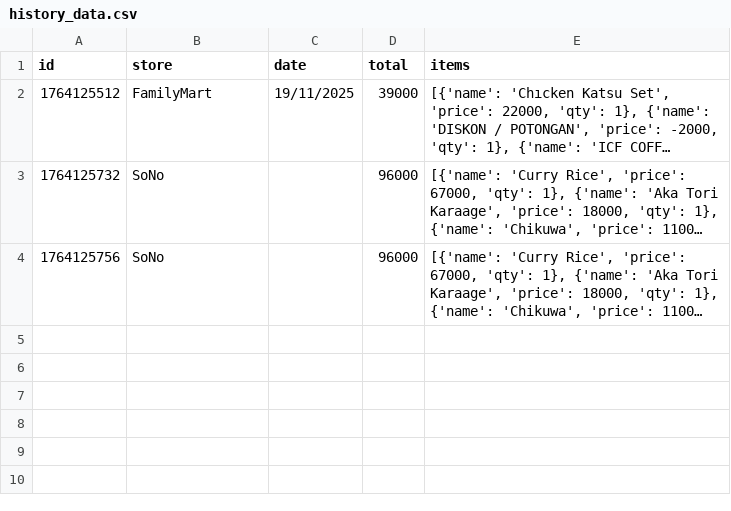
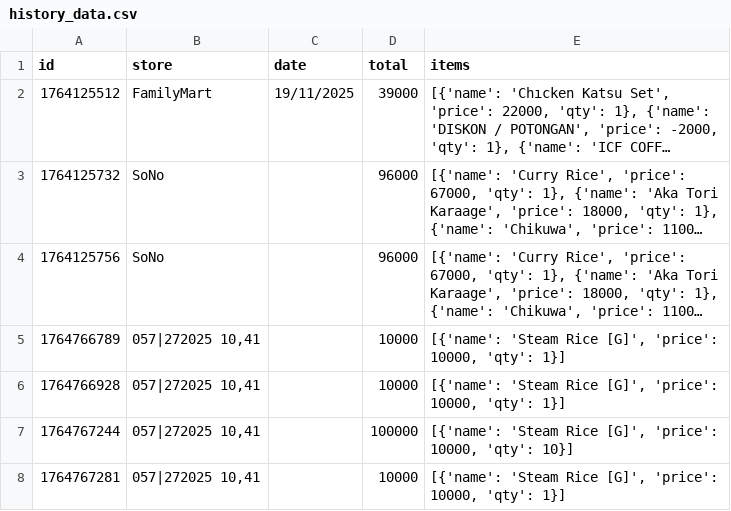
Before and after one commit to 2ez4bry/streamlit, a CSV file: history_data.csv, drawn as a sheet; long unchanged cells end in …; the diff names each change by its address in the sheet, - before the commit and + after, or states it on an @@ line.

Commit message:
elik kusto history

```diff
--- a/history_data.csv
+++ b/history_data.csv
+row 5: 1764766789 | 057|272025 10,41 |  | 10000 | [{'name': 'Steam Rice [G]', 'price': 10000, 'qty': 1}]
+row 6: 1764766928 | 057|272025 10,41 |  | 10000 | [{'name': 'Steam Rice [G]', 'price': 10000, 'qty': 1}]
+row 7: 1764767244 | 057|272025 10,41 |  | 100000 | [{'name': 'Steam Rice [G]', 'price': 10000, 'qty': 10}]
+row 8: 1764767281 | 057|272025 10,41 |  | 10000 | [{'name': 'Steam Rice [G]', 'price': 10000, 'qty': 1}]
```
Also changed, not shown: 2 other files.
